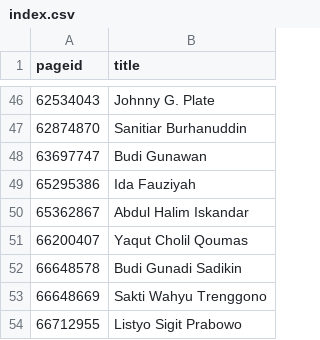
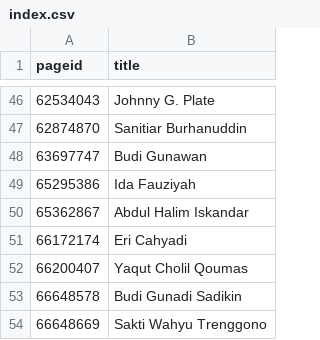
Before and after one commit to every-politician-scrapers/indonesia-ministers, a CSV file: enwiki/index.csv, drawn as a sheet; only a part is shown, gaps mark what is left out; the shorter side is filled out with more unchanged rows; the diff names each change by its address in the sheet, - before the commit and + after, or states it on an @@ line.

```diff
--- a/enwiki/index.csv
+++ b/enwiki/index.csv
+row 51: 66172174 | Eri Cahyadi
```
Also changed, not shown: 1 other file.
